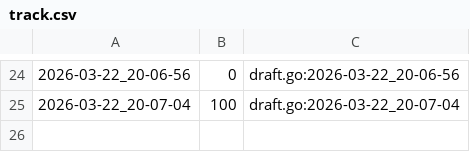
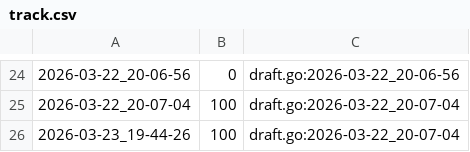
Before and after one commit to qxcode-course/ed-seg-bloco-a-pauloisaque, a CSV file: .tko/track/ed@pedra/track.csv, drawn as a sheet; only a part is shown, gaps mark what is left out.

```diff
--- a/.tko/track/ed@pedra/track.csv
+++ b/.tko/track/ed@pedra/track.csv
@@ -25 +25,2 @@
 2026-03-22_20-07-04,100,draft.go:2026-03-22_20-07-04
+2026-03-23_19-44-26,100,draft.go:2026-03-22_20-07-04
```
Also changed, not shown: 5 other files.
